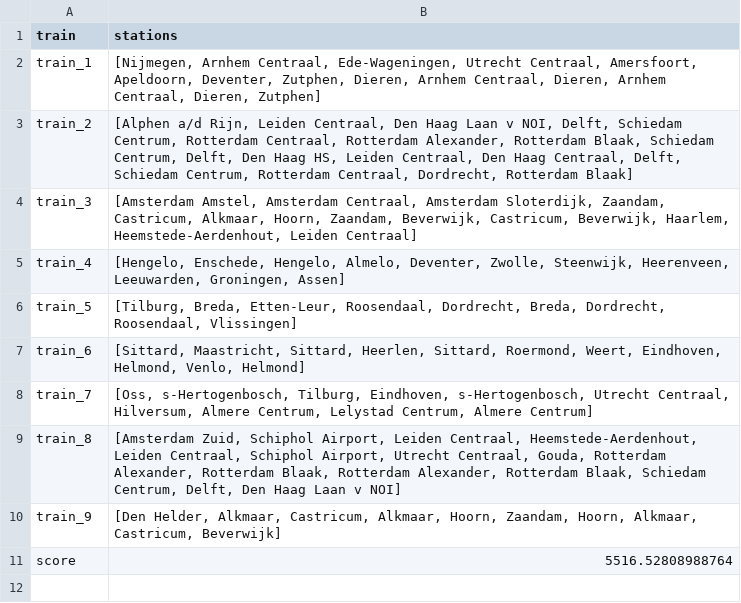
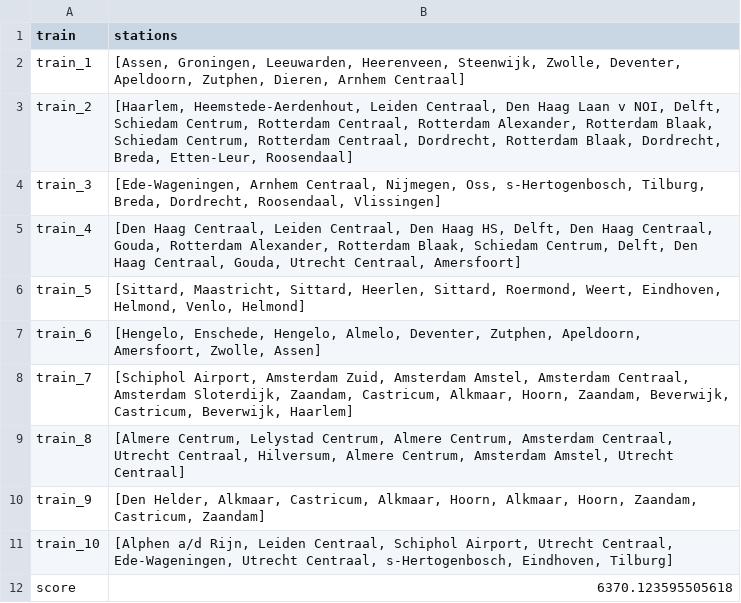
Before and after one commit to LauraKoelewijn/InvalidSlugz, a CSV file: output/output.csv, drawn as a sheet.

```diff
--- a/output/output.csv
+++ b/output/output.csv
@@ -1,11 +1,12 @@
 train,stations
-train_1,"[Nijmegen, Arnhem Centraal, Ede-Wageningen, Utrecht Centraal, Amersfoort, Apeldoorn, Deventer, Zutphen, Dieren, Arnhem Centraal, Dieren, Arnhem Centraal, Dieren, Zutphen]"
-train_2,"[Alphen a/d Rijn, Leiden Centraal, Den Haag Laan v NOI, Delft, Schiedam Centrum, Rotterdam Centraal, Rotterdam Alexander, Rotterdam Blaak, Schiedam Centrum, Delft, Den Haag HS, Leiden Centraal, Den Haag Centraal, Delft, Schiedam Centrum, Rotterdam Centraal, Dordrecht, Rotterdam Blaak]"
-train_3,"[Amsterdam Amstel, Amsterdam Centraal, Amsterdam Sloterdijk, Zaandam, Castricum, Alkmaar, Hoorn, Zaandam, Beverwijk, Castricum, Beverwijk, Haarlem, Heemstede-Aerdenhout, Leiden Centraal]"
-train_4,"[Hengelo, Enschede, Hengelo, Almelo, Deventer, Zwolle, Steenwijk, Heerenveen, Leeuwarden, Groningen, Assen]"
-train_5,"[Tilburg, Breda, Etten-Leur, Roosendaal, Dordrecht, Breda, Dordrecht, Roosendaal, Vlissingen]"
-train_6,"[Sittard, Maastricht, Sittard, Heerlen, Sittard, Roermond, Weert, Eindhoven, Helmond, Venlo, Helmond]"
-train_7,"[Oss, s-Hertogenbosch, Tilburg, Eindhoven, s-Hertogenbosch, Utrecht Centraal, Hilversum, Almere Centrum, Lelystad Centrum, Almere Centrum]"
-train_8,"[Amsterdam Zuid, Schiphol Airport, Leiden Centraal, Heemstede-Aerdenhout, Leiden Centraal, Schiphol Airport, Utrecht Centraal, Gouda, Rotterdam Alexander, Rotterdam Blaak, Rotterdam Alexander, Rotterdam Blaak, Schiedam Centrum, Delft, Den Haag Laan v NOI]"
-train_9,"[Den Helder, Alkmaar, Castricum, Alkmaar, Hoorn, Zaandam, Hoorn, Alkmaar, Castricum, Beverwijk]"
-score,5516.52808988764
+train_1,"[Assen, Groningen, Leeuwarden, Heerenveen, Steenwijk, Zwolle, Deventer, Apeldoorn, Zutphen, Dieren, Arnhem Centraal]"
+train_2,"[Haarlem, Heemstede-Aerdenhout, Leiden Centraal, Den Haag Laan v NOI, Delft, Schiedam Centrum, Rotterdam Centraal, Rotterdam Alexander, Rotterdam Blaak, Schiedam Centrum, Rotterdam Centraal, Dordrecht, Rotterdam Blaak, Dordrecht, Breda, Etten-Leur, Roosendaal]"
+train_3,"[Ede-Wageningen, Arnhem Centraal, Nijmegen, Oss, s-Hertogenbosch, Tilburg, Breda, Dordrecht, Roosendaal, Vlissingen]"
+train_4,"[Den Haag Centraal, Leiden Centraal, Den Haag HS, Delft, Den Haag Centraal, Gouda, Rotterdam Alexander, Rotterdam Blaak, Schiedam Centrum, Delft, Den Haag Centraal, Gouda, Utrecht Centraal, Amersfoort]"
+train_5,"[Sittard, Maastricht, Sittard, Heerlen, Sittard, Roermond, Weert, Eindhoven, Helmond, Venlo, Helmond]"
+train_6,"[Hengelo, Enschede, Hengelo, Almelo, Deventer, Zutphen, Apeldoorn, Amersfoort, Zwolle, Assen]"
+train_7,"[Schiphol Airport, Amsterdam Zuid, Amsterdam Amstel, Amsterdam Centraal, Amsterdam Sloterdijk, Zaandam, Castricum, Alkmaar, Hoorn, Zaandam, Beverwijk, Castricum, Beverwijk, Haarlem]"
+train_8,"[Almere Centrum, Lelystad Centrum, Almere Centrum, Amsterdam Centraal, Utrecht Centraal, Hilversum, Almere Centrum, Amsterdam Amstel, Utrecht Centraal]"
+train_9,"[Den Helder, Alkmaar, Castricum, Alkmaar, Hoorn, Alkmaar, Hoorn, Zaandam, Castricum, Zaandam]"
+train_10,"[Alphen a/d Rijn, Leiden Centraal, Schiphol Airport, Utrecht Centraal, Ede-Wageningen, Utrecht Centraal, s-Hertogenbosch, Eindhoven, Tilburg]"
+score,6370.123595505618
```
Also changed, not shown: 2 other files.
